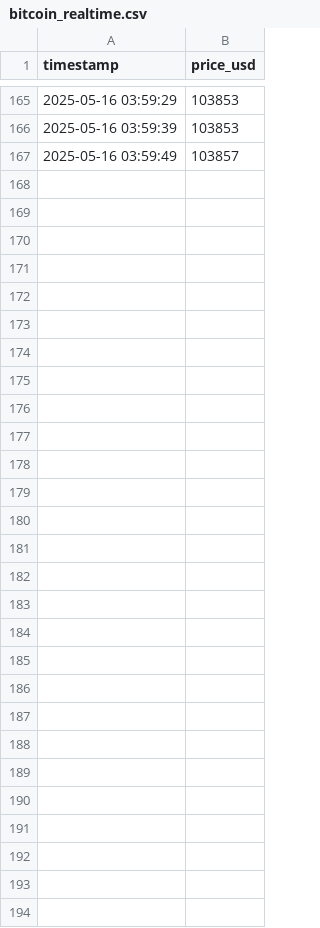
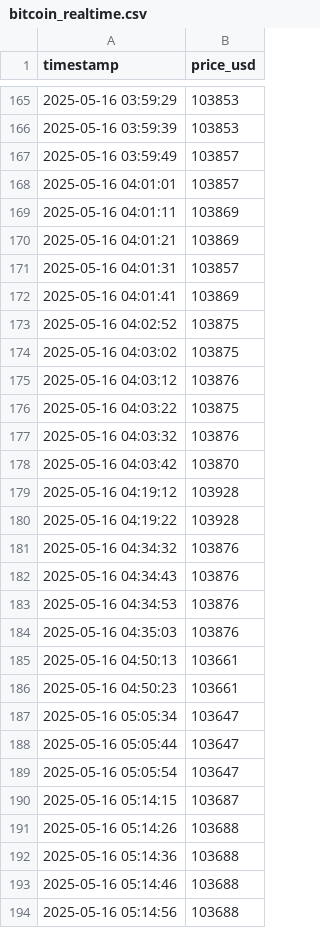
Before and after one commit to AjaykumarBalakannan/bitcoin-qlik, a CSV file: bitcoin_realtime.csv, drawn as a sheet; only a part is shown, gaps mark what is left out.

Commit message:
Auto-update at 2025-05-16 21:15:00.605415

```diff
--- a/bitcoin_realtime.csv
+++ b/bitcoin_realtime.csv
@@ -167 +167,28 @@ timestamp,price_usd
 2025-05-16 03:59:49,103857
+2025-05-16 04:01:01,103857
+2025-05-16 04:01:11,103869
+2025-05-16 04:01:21,103869
+2025-05-16 04:01:31,103857
+2025-05-16 04:01:41,103869
+2025-05-16 04:02:52,103875
+2025-05-16 04:03:02,103875
+2025-05-16 04:03:12,103876
+2025-05-16 04:03:22,103875
+2025-05-16 04:03:32,103876
+2025-05-16 04:03:42,103870
+2025-05-16 04:19:12,103928
+2025-05-16 04:19:22,103928
+2025-05-16 04:34:32,103876
+2025-05-16 04:34:43,103876
+2025-05-16 04:34:53,103876
+2025-05-16 04:35:03,103876
+2025-05-16 04:50:13,103661
+2025-05-16 04:50:23,103661
+2025-05-16 05:05:34,103647
+2025-05-16 05:05:44,103647
+2025-05-16 05:05:54,103647
+2025-05-16 05:14:15,103687
+2025-05-16 05:14:26,103688
+2025-05-16 05:14:36,103688
+2025-05-16 05:14:46,103688
+2025-05-16 05:14:56,103688
```
